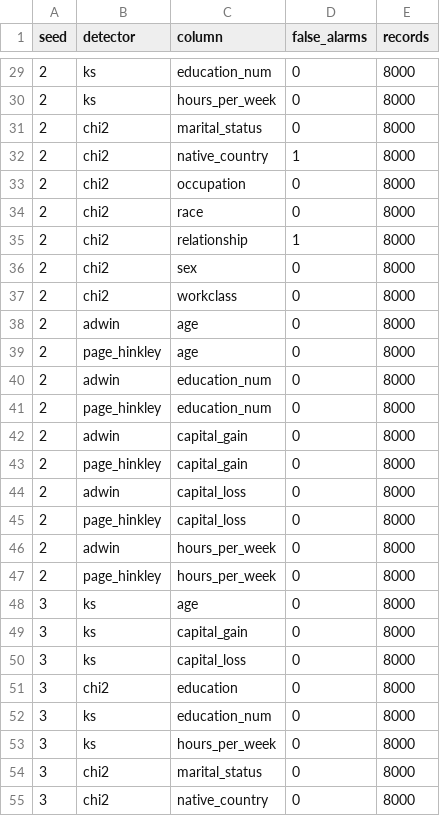
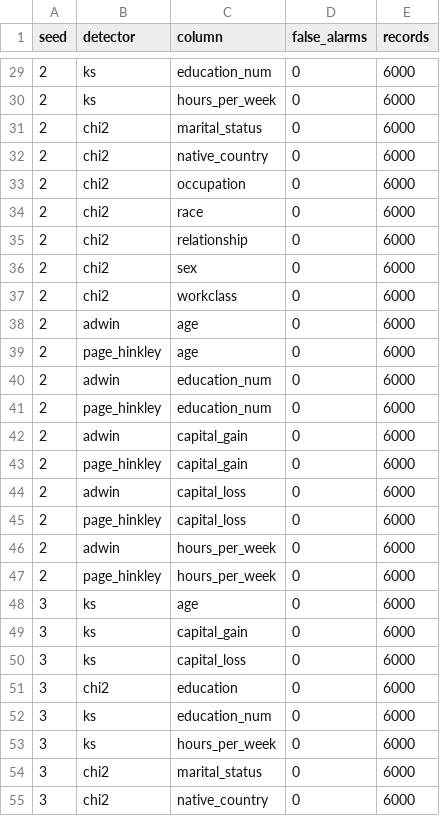
Before and after one commit to sharonjepngetichsaina/SynAudit, a CSV file: results/drift/calibration_false_alarms.csv, drawn as a sheet; only a part is shown, gaps mark what is left out; the diff covers the shown part only.

```diff
--- a/results/drift/calibration_false_alarms.csv
+++ b/results/drift/calibration_false_alarms.csv
@@ -29,27 +29,27 @@ seed,detector,column,false_alarms,records
-2,ks,education_num,0,8000
-2,ks,hours_per_week,0,8000
-2,chi2,marital_status,0,8000
-2,chi2,native_country,1,8000
-2,chi2,occupation,0,8000
-2,chi2,race,0,8000
-2,chi2,relationship,1,8000
-2,chi2,sex,0,8000
-2,chi2,workclass,0,8000
-2,adwin,age,0,8000
-2,page_hinkley,age,0,8000
-2,adwin,education_num,0,8000
-2,page_hinkley,education_num,0,8000
-2,adwin,capital_gain,0,8000
-2,page_hinkley,capital_gain,0,8000
-2,adwin,capital_loss,0,8000
-2,page_hinkley,capital_loss,0,8000
-2,adwin,hours_per_week,0,8000
-2,page_hinkley,hours_per_week,0,8000
-3,ks,age,0,8000
-3,ks,capital_gain,0,8000
-3,ks,capital_loss,0,8000
-3,chi2,education,0,8000
-3,ks,education_num,0,8000
-3,ks,hours_per_week,0,8000
-3,chi2,marital_status,0,8000
-3,chi2,native_country,0,8000
+2,ks,education_num,0,6000
+2,ks,hours_per_week,0,6000
+2,chi2,marital_status,0,6000
+2,chi2,native_country,0,6000
+2,chi2,occupation,0,6000
+2,chi2,race,0,6000
+2,chi2,relationship,0,6000
+2,chi2,sex,0,6000
+2,chi2,workclass,0,6000
+2,adwin,age,0,6000
+2,page_hinkley,age,0,6000
+2,adwin,education_num,0,6000
+2,page_hinkley,education_num,0,6000
+2,adwin,capital_gain,0,6000
+2,page_hinkley,capital_gain,0,6000
+2,adwin,capital_loss,0,6000
+2,page_hinkley,capital_loss,0,6000
+2,adwin,hours_per_week,0,6000
+2,page_hinkley,hours_per_week,0,6000
+3,ks,age,0,6000
+3,ks,capital_gain,0,6000
+3,ks,capital_loss,0,6000
+3,chi2,education,0,6000
+3,ks,education_num,0,6000
+3,ks,hours_per_week,0,6000
+3,chi2,marital_status,0,6000
+3,chi2,native_country,0,6000
```
Also changed, not shown: 91 edited cells elsewhere in this file, results/drift/calibration_grid.csv.
